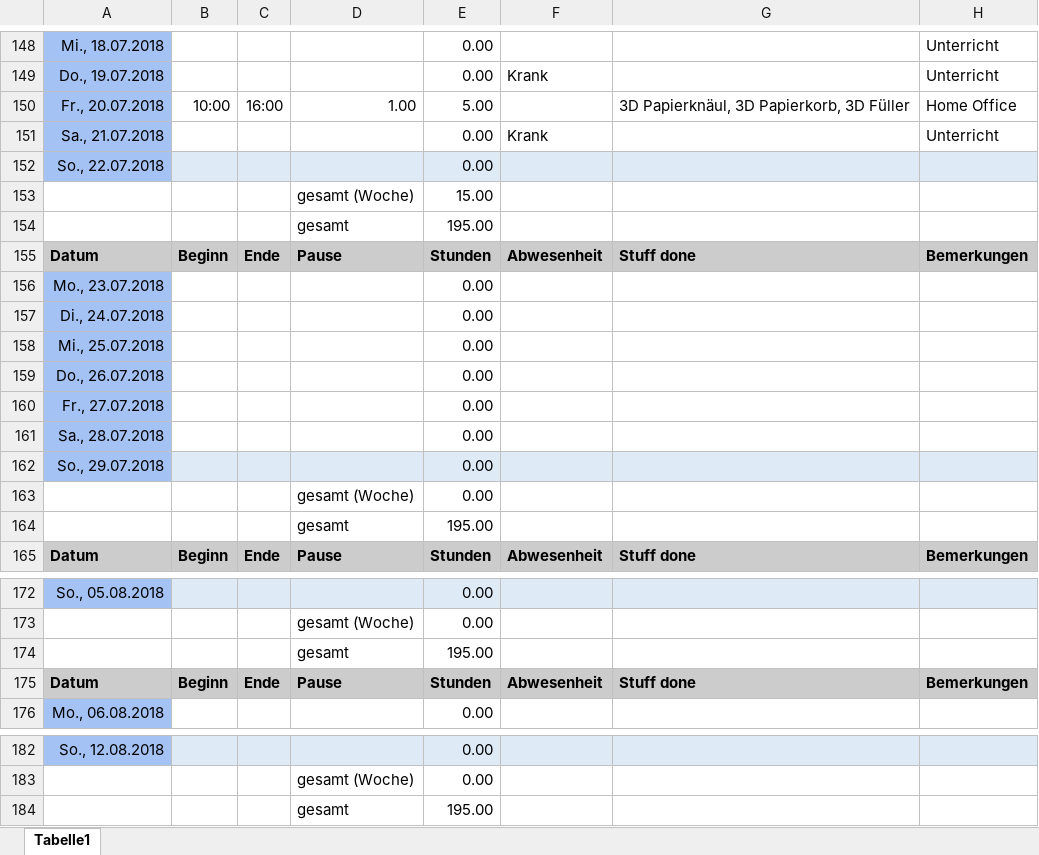
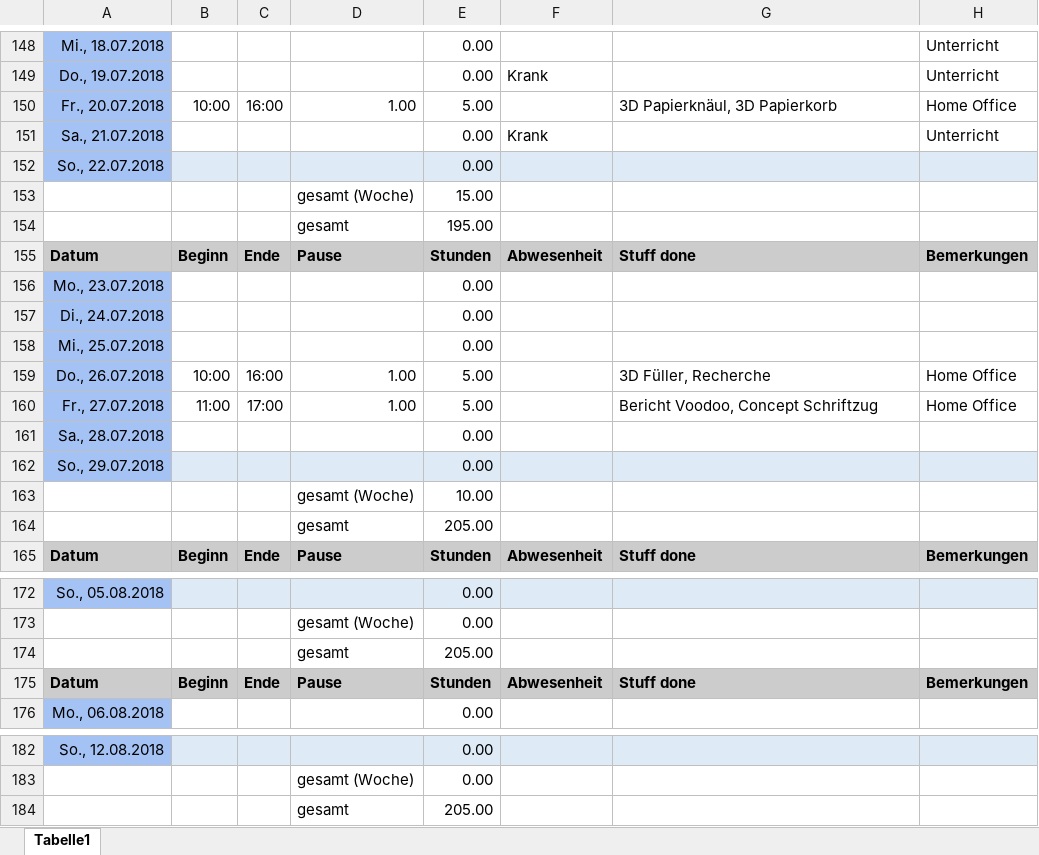
Before and after one commit to ArtjomProGrammer/Voodoo, an Excel workbook: _WIP/Michelle/Michelle-Zeiterfassung.xlsx, sheet Tabelle1, drawn as a sheet; only a part is shown, gaps mark what is left out; values as stored, in another font and other column widths than the file's, no borders; removed rows and columns are numbered as before the commit, all else as after; the diff names each change by its address in the sheet, - before the commit and + after, or states it on an @@ line.

Commit message:
Zeiterfassung, Asset

```diff
--- a/_WIP/Michelle/Michelle-Zeiterfassung.xlsx (sheet Tabelle1)
+++ b/_WIP/Michelle/Michelle-Zeiterfassung.xlsx (sheet Tabelle1)
-G150: 3D Papierknäul, 3D Papierkorb, 3D Füller
+G150: 3D Papierknäul, 3D Papierkorb
-row 159: Do., 26.07.2018 |  |  |  | 0.00
-row 160: Fr., 27.07.2018 |  |  |  | 0.00
+row 159: Do., 26.07.2018 | 10:00 | 16:00 | 1.00 | 5.00 |  | 3D Füller, Recherche | Home Office
+row 160: Fr., 27.07.2018 | 11:00 | 17:00 | 1.00 | 5.00 |  | Bericht Voodoo, Concept Schriftzug | Home Office
-E163: 0.00
+E163: 10.00
-E164: 195.00
+E164: 205.00
-E174: 195.00
+E174: 205.00
-E184: 195.00
+E184: 205.00
```
Also changed, not shown: 2 other files.
